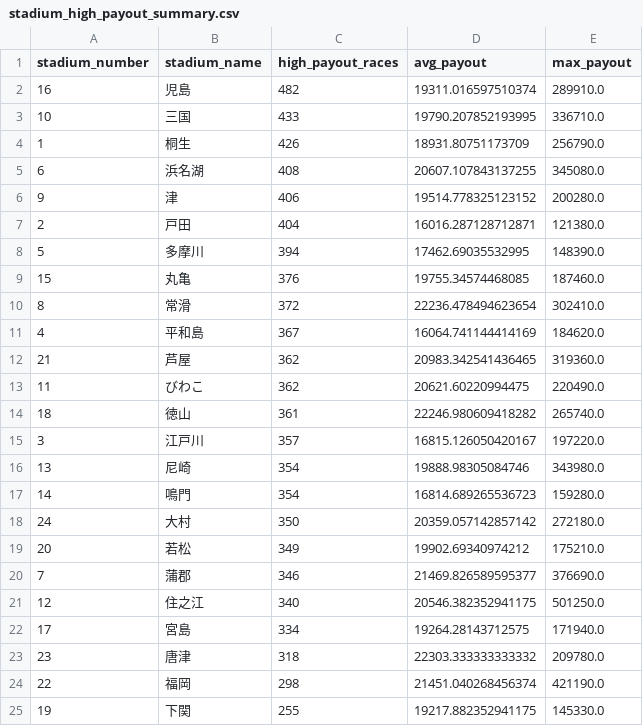
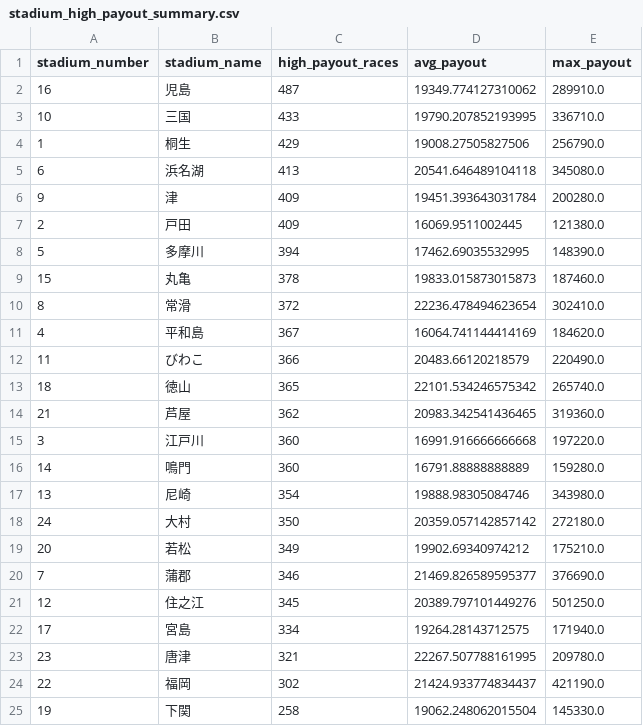
Before and after one commit to Patrickimamura/boatrace-analysis, a CSV file: output/stadium_high_payout_summary.csv, drawn as a sheet.

```diff
--- a/output/stadium_high_payout_summary.csv
+++ b/output/stadium_high_payout_summary.csv
@@ -1,18 +1,18 @@
 stadium_number,stadium_name,high_payout_races,avg_payout,max_payout
-16,児島,482,19311.016597510374,289910.0
+16,児島,487,19349.774127310062,289910.0
 10,三国,433,19790.207852193995,336710.0
-1,桐生,426,18931.80751173709,256790.0
-6,浜名湖,408,20607.107843137255,345080.0
-9,津,406,19514.778325123152,200280.0
-2,戸田,404,16016.287128712871,121380.0
+1,桐生,429,19008.27505827506,256790.0
+6,浜名湖,413,20541.646489104118,345080.0
+9,津,409,19451.393643031784,200280.0
+2,戸田,409,16069.9511002445,121380.0
 5,多摩川,394,17462.69035532995,148390.0
-15,丸亀,376,19755.34574468085,187460.0
+15,丸亀,378,19833.015873015873,187460.0
 8,常滑,372,22236.478494623654,302410.0
 4,平和島,367,16064.741144414169,184620.0
+11,びわこ,366,20483.66120218579,220490.0
+18,徳山,365,22101.534246575342,265740.0
 21,芦屋,362,20983.342541436465,319360.0
-11,びわこ,362,20621.60220994475,220490.0
-18,徳山,361,22246.980609418282,265740.0
-3,江戸川,357,16815.126050420167,197220.0
+3,江戸川,360,16991.916666666668,197220.0
+14,鳴門,360,16791.88888888889,159280.0
 13,尼崎,354,19888.98305084746,343980.0
-14,鳴門,354,16814.689265536723,159280.0
 24,大村,350,20359.057142857142,272180.0
@@ -20,6 +20,6 @@
 7,蒲郡,346,21469.826589595377,376690.0
-12,住之江,340,20546.382352941175,501250.0
+12,住之江,345,20389.797101449276,501250.0
 17,宮島,334,19264.28143712575,171940.0
-23,唐津,318,22303.333333333332,209780.0
-22,福岡,298,21451.040268456374,421190.0
-19,下関,255,19217.882352941175,145330.0
+23,唐津,321,22267.507788161995,209780.0
+22,福岡,302,21424.933774834437,421190.0
+19,下関,258,19062.248062015504,145330.0
```
Also changed, not shown: output/pattern_by_boat_order.csv, output/pattern_by_course_order.csv, 8 other files.
